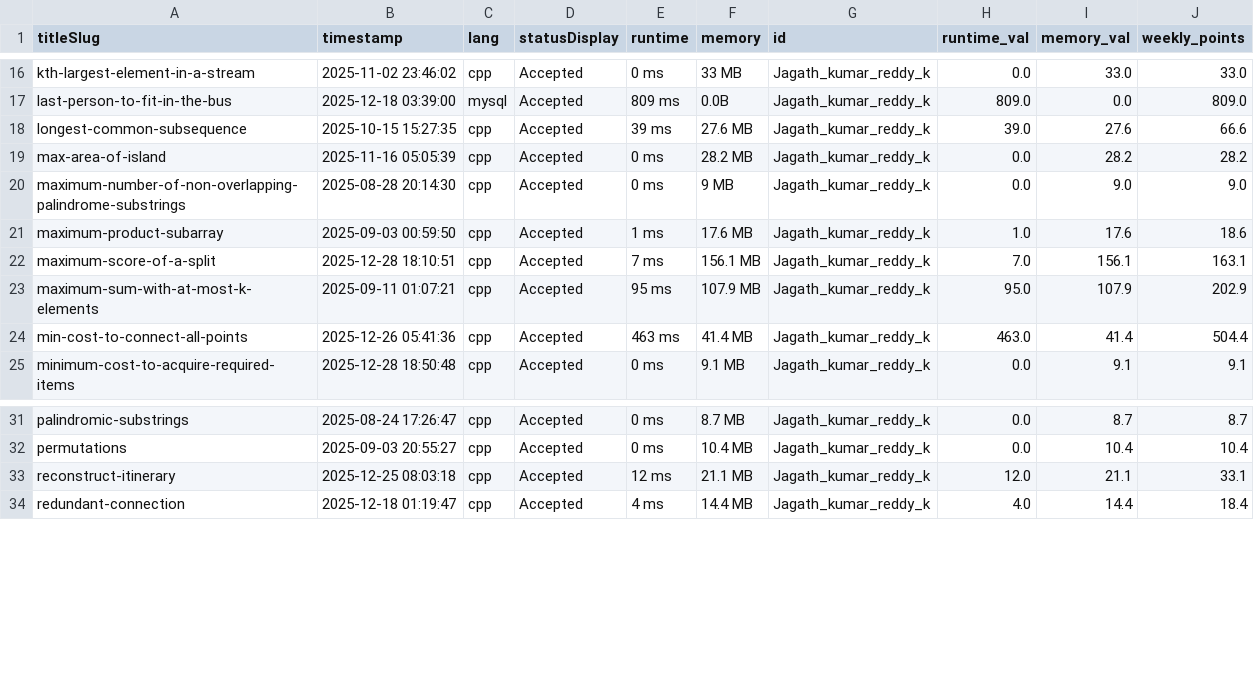
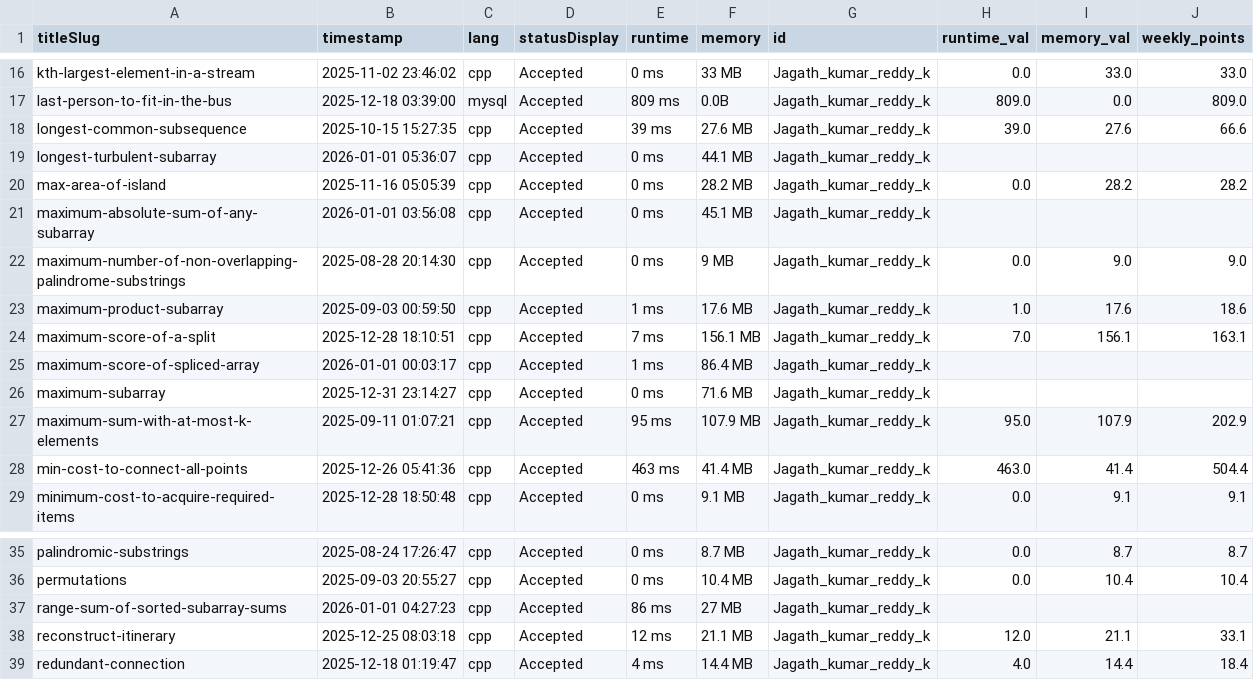
Before and after one commit to DSMLIUI/home, a CSV file: public/data/recent_ac_submissions.csv, drawn as a sheet; only a part is shown, gaps mark what is left out; the diff names each change by its address in the sheet, - before the commit and + after, or states it on an @@ line.

```diff
--- a/public/data/recent_ac_submissions.csv
+++ b/public/data/recent_ac_submissions.csv
+row 19: longest-turbulent-subarray | 2026-01-01 05:36:07 | cpp | Accepted | 0 ms | 44.1 MB | Jagath_kumar_reddy_k
+row 21: maximum-absolute-sum-of-any-subarray | 2026-01-01 03:56:08 | cpp | Accepted | 0 ms | 45.1 MB | Jagath_kumar_reddy_k
+row 25: maximum-score-of-spliced-array | 2026-01-01 00:03:17 | cpp | Accepted | 1 ms | 86.4 MB | Jagath_kumar_reddy_k
+row 26: maximum-subarray | 2025-12-31 23:14:27 | cpp | Accepted | 0 ms | 71.6 MB | Jagath_kumar_reddy_k
+row 37: range-sum-of-sorted-subarray-sums | 2026-01-01 04:27:23 | cpp | Accepted | 86 ms | 27 MB | Jagath_kumar_reddy_k
```
Also changed, not shown: public/data/leetcode_leaderboard.csv.
